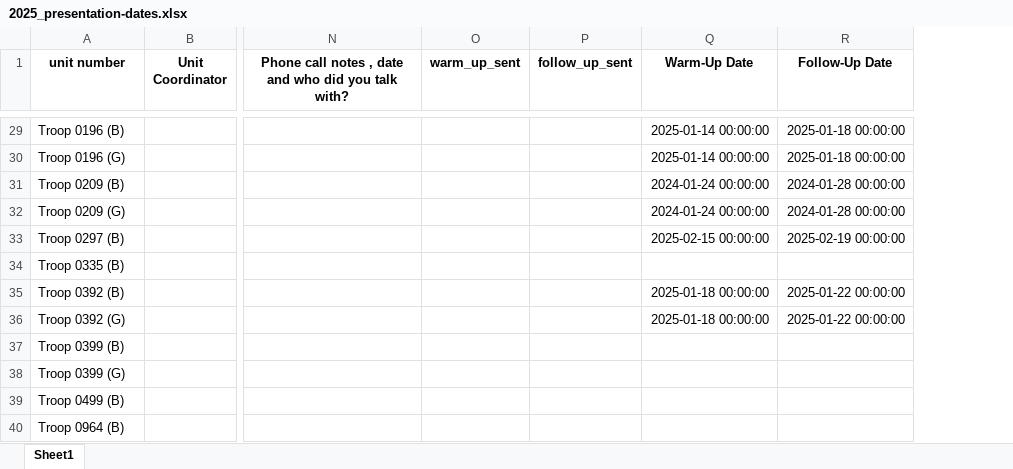
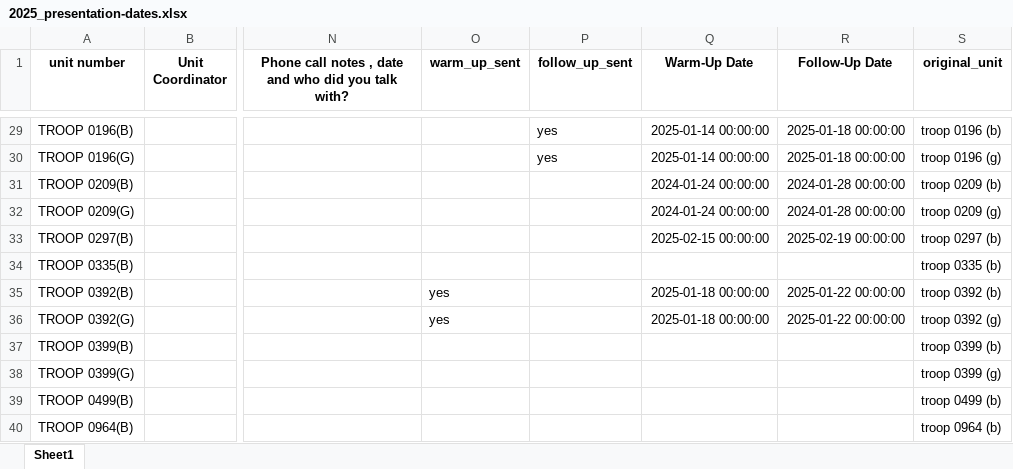
Before and after one commit to vibrantantelope/Family-IIC-email-scheduler, an Excel workbook: 2025_presentation-dates.xlsx, sheet Sheet1, drawn as a sheet; only a part is shown, gaps mark what is left out; values as stored, in another font and other column widths than the file's, no borders; the diff covers the shown part only; the diff names each change by its address in the sheet, - before the commit and + after, or states it on an @@ line.

```diff
--- a/2025_presentation-dates.xlsx (sheet Sheet1)
+++ b/2025_presentation-dates.xlsx (sheet Sheet1)
+column S (original_unit), rows 29-40: troop 0196 (b) | troop 0196 (g) | troop 0209 (b) | troop 0209 (g) | troop 0297 (b) | troop 0335 (b) | troop 0392 (b) | troop 0392 (g) | troop 0399 (b) | troop 0399 (g) | troop 0499 (b) | troop 0964 (b)
-A29 (unit number): Troop 0196 (B)
+A29 (unit number): TROOP 0196(B)
-P29:P30 (follow_up_sent): (empty)
+P29:P30 (follow_up_sent): yes
-A30 (unit number): Troop 0196 (G)
+A30 (unit number): TROOP 0196(G)
-A31 (unit number): Troop 0209 (B)
+A31 (unit number): TROOP 0209(B)
-A32 (unit number): Troop 0209 (G)
+A32 (unit number): TROOP 0209(G)
-A33 (unit number): Troop 0297 (B)
+A33 (unit number): TROOP 0297(B)
-A34 (unit number): Troop 0335 (B)
+A34 (unit number): TROOP 0335(B)
-A35 (unit number): Troop 0392 (B)
+A35 (unit number): TROOP 0392(B)
-O35:O36 (warm_up_sent): (empty)
+O35:O36 (warm_up_sent): yes
-A36 (unit number): Troop 0392 (G)
+A36 (unit number): TROOP 0392(G)
-A37 (unit number): Troop 0399 (B)
+A37 (unit number): TROOP 0399(B)
-A38 (unit number): Troop 0399 (G)
+A38 (unit number): TROOP 0399(G)
-A39 (unit number): Troop 0499 (B)
+A39 (unit number): TROOP 0499(B)
-A40 (unit number): Troop 0964 (B)
+A40 (unit number): TROOP 0964(B)
```
Also changed, not shown: 27 edited cells elsewhere in this sheet, All-members-Trailblazer-Jan2024.xlsx, 5 other files.
